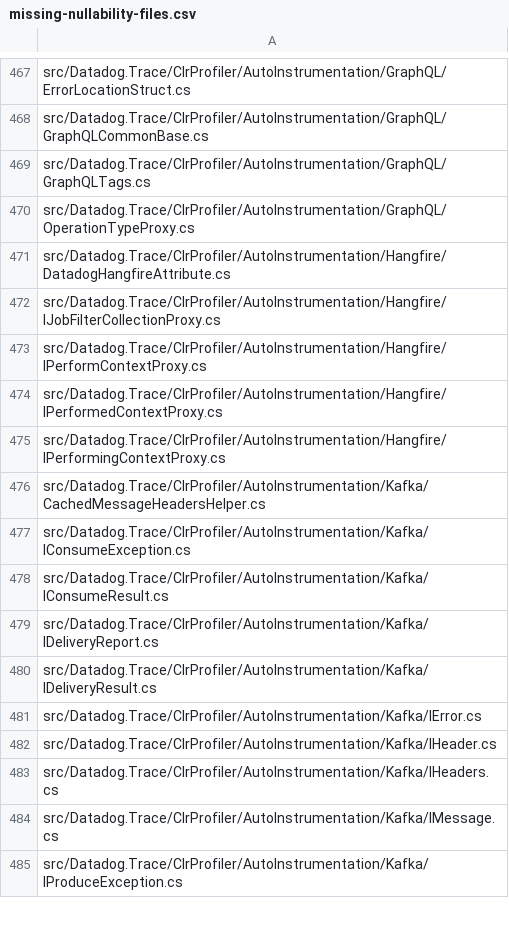
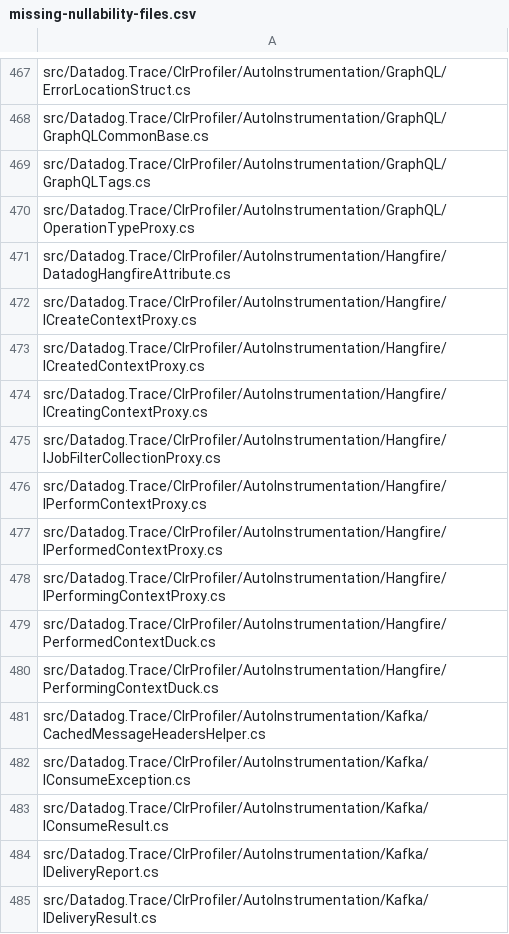
Before and after one commit to DataDog/dd-trace-dotnet, a CSV file: tracer/missing-nullability-files.csv, drawn as a sheet; only a part is shown, gaps mark what is left out; the shorter side is filled out with more unchanged rows.

```diff
--- a/tracer/missing-nullability-files.csv
+++ b/tracer/missing-nullability-files.csv
@@ -471,2 +471,5 @@ src/Datadog.Trace/ClrProfiler/AutoInstrumentation/GraphQL/OperationTypeProxy.cs
 src/Datadog.Trace/ClrProfiler/AutoInstrumentation/Hangfire/DatadogHangfireAttribute.cs
+src/Datadog.Trace/ClrProfiler/AutoInstrumentation/Hangfire/ICreateContextProxy.cs
+src/Datadog.Trace/ClrProfiler/AutoInstrumentation/Hangfire/ICreatedContextProxy.cs
+src/Datadog.Trace/ClrProfiler/AutoInstrumentation/Hangfire/ICreatingContextProxy.cs
 src/Datadog.Trace/ClrProfiler/AutoInstrumentation/Hangfire/IJobFilterCollectionProxy.cs
@@ -475,2 +478,4 @@ src/Datadog.Trace/ClrProfiler/AutoInstrumentation/Hangfire/IPerformedContextProx
 src/Datadog.Trace/ClrProfiler/AutoInstrumentation/Hangfire/IPerformingContextProxy.cs
+src/Datadog.Trace/ClrProfiler/AutoInstrumentation/Hangfire/PerformedContextDuck.cs
+src/Datadog.Trace/ClrProfiler/AutoInstrumentation/Hangfire/PerformingContextDuck.cs
 src/Datadog.Trace/ClrProfiler/AutoInstrumentation/Kafka/CachedMessageHeadersHelper.cs
```
Also changed, not shown: 11 other files.
